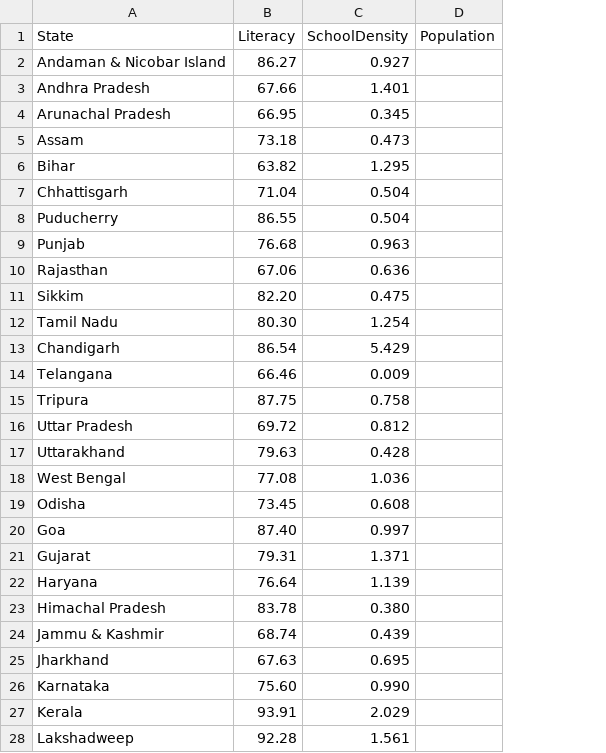
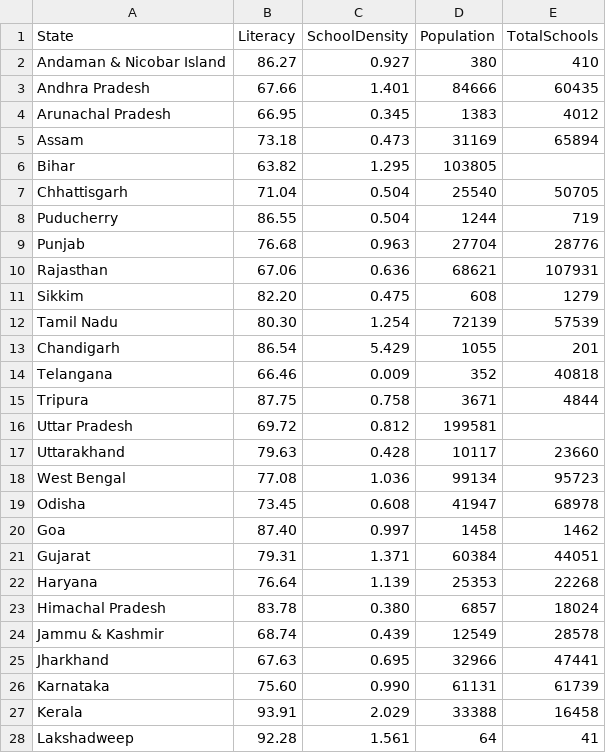
Before and after one commit to Ravneetsb/India-Literacy, a CSV file: data/density.csv, drawn as a sheet; only a part is shown; the diff covers the shown part only; the diff names each change by its address in the sheet, - before the commit and + after, or states it on an @@ line.

```diff
--- a/data/density.csv
+++ b/data/density.csv
+column E (TotalSchools), rows 2-28: 410 | 60435 | 4012 | 65894 |  | 50705 | 719 | 28776 | 107931 | 1279 | 57539 | 201 | 40818 | 4844 |  | 23660 | 95723 | 68978 | 1462 | 44051 | 22268 | 18024 | 28578 | 47441 | 61739 | 16458 | 41
-D2 (Population): (empty)
+D2 (Population): 380
-D3 (Population): (empty)
+D3 (Population): 84666
-D4 (Population): (empty)
+D4 (Population): 1383
-D5 (Population): (empty)
+D5 (Population): 31169
-D6 (Population): (empty)
+D6 (Population): 103805
-D7 (Population): (empty)
+D7 (Population): 25540
-D8 (Population): (empty)
+D8 (Population): 1244
-D9 (Population): (empty)
+D9 (Population): 27704
-D10 (Population): (empty)
+D10 (Population): 68621
-D11 (Population): (empty)
+D11 (Population): 608
-D12 (Population): (empty)
+D12 (Population): 72139
-D13 (Population): (empty)
+D13 (Population): 1055
-D14 (Population): (empty)
+D14 (Population): 352
-D15 (Population): (empty)
+D15 (Population): 3671
-D16 (Population): (empty)
+D16 (Population): 199581
-D17 (Population): (empty)
+D17 (Population): 10117
-D18 (Population): (empty)
+D18 (Population): 99134
-D19 (Population): (empty)
+D19 (Population): 41947
-D20 (Population): (empty)
+D20 (Population): 1458
-D21 (Population): (empty)
+D21 (Population): 60384
-D22 (Population): (empty)
+D22 (Population): 25353
-D23 (Population): (empty)
+D23 (Population): 6857
-D24 (Population): (empty)
+D24 (Population): 12549
-D25 (Population): (empty)
+D25 (Population): 32966
-D26 (Population): (empty)
+D26 (Population): 61131
-D27 (Population): (empty)
+D27 (Population): 33388
-D28 (Population): (empty)
+D28 (Population): 64
```
Also changed, not shown: 6 edited cells elsewhere in this file, 2 other files.
